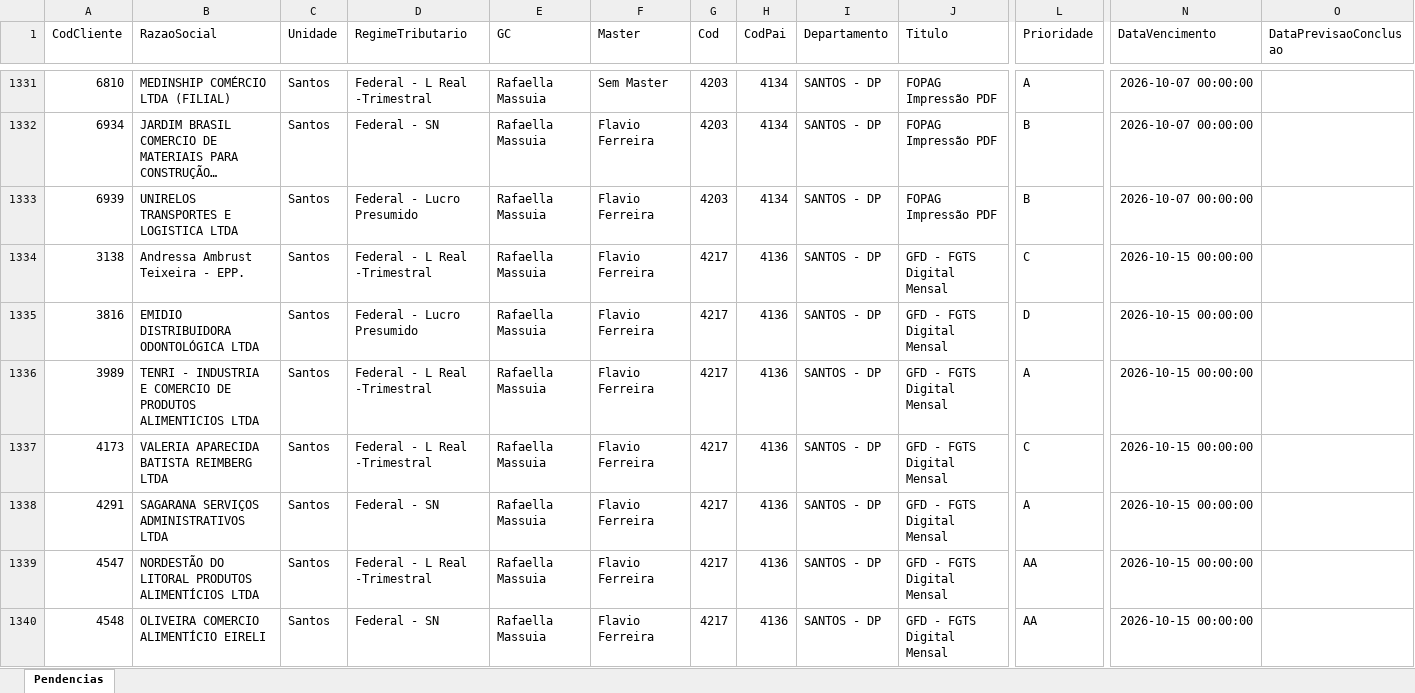
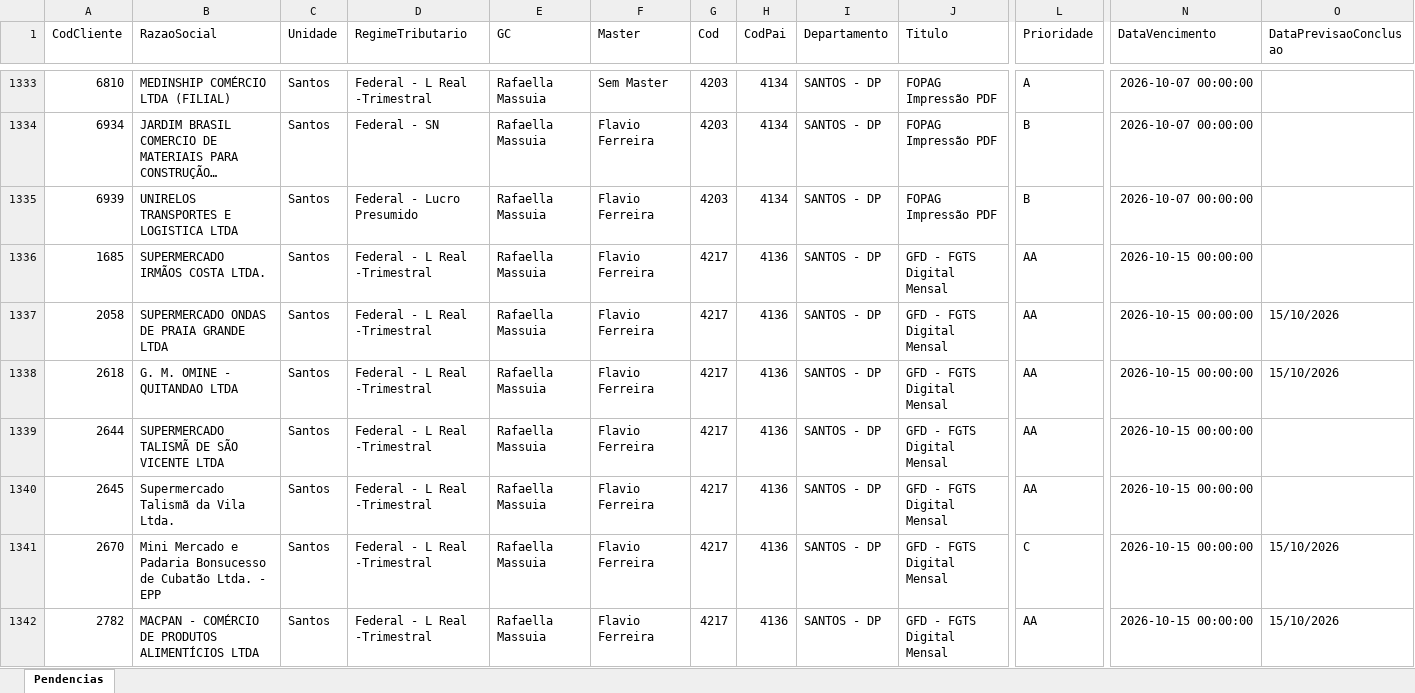
Before and after one commit to Controladoria-MG/Tarefas-baixadas, an Excel workbook: data/base/santos.xlsx, sheet Pendencias, drawn as a sheet; only a part is shown, gaps mark what is left out; the shorter side is filled out with more unchanged rows; long unchanged cells end in …; values as stored, in another font and other column widths than the file's, no borders; rows hold the shown columns only; the diff covers the shown part only; the diff names each change by its address in the sheet, - before the commit and + after, or states it on an @@ line.

```diff
--- a/data/base/santos.xlsx (sheet Pendencias)
+++ b/data/base/santos.xlsx (sheet Pendencias)
+row 1336: 1685 | SUPERMERCADO IRMÃOS COSTA LTDA. | Santos | Federal - L Real -Trimestral | Rafaella Massuia | Flavio Ferreira | 4217 | 4136 | SANTOS - DP | GFD - FGTS Digital Mensal | AA | 2026-10-15 00:00:00
+row 1337: 2058 | SUPERMERCADO ONDAS DE PRAIA GRANDE LTDA | Santos | Federal - L Real -Trimestral | Rafaella Massuia | Flavio Ferreira | 4217 | 4136 | SANTOS - DP | GFD - FGTS Digital Mensal | AA | 2026-10-15 00:00:00 | 15/10/2026
+row 1338: 2618 | G. M. OMINE - QUITANDAO LTDA | Santos | Federal - L Real -Trimestral | Rafaella Massuia | Flavio Ferreira | 4217 | 4136 | SANTOS - DP | GFD - FGTS Digital Mensal | AA | 2026-10-15 00:00:00 | 15/10/2026
+row 1339: 2644 | SUPERMERCADO TALISMÃ DE SÃO VICENTE LTDA | Santos | Federal - L Real -Trimestral | Rafaella Massuia | Flavio Ferreira | 4217 | 4136 | SANTOS - DP | GFD - FGTS Digital Mensal | AA | 2026-10-15 00:00:00
+row 1340: 2645 | Supermercado Talismã da Vila Ltda. | Santos | Federal - L Real -Trimestral | Rafaella Massuia | Flavio Ferreira | 4217 | 4136 | SANTOS - DP | GFD - FGTS Digital Mensal | AA | 2026-10-15 00:00:00
+row 1341: 2670 | Mini Mercado e Padaria Bonsucesso de Cubatão Ltda. - EPP | Santos | Federal - L Real -Trimestral | Rafaella Massuia | Flavio Ferreira | 4217 | 4136 | SANTOS - DP | GFD - FGTS Digital Mensal | C | 2026-10-15 00:00:00 | 15/10/2026
+row 1342: 2782 | MACPAN - COMÉRCIO DE PRODUTOS ALIMENTÍCIOS LTDA | Santos | Federal - L Real -Trimestral | Rafaella Massuia | Flavio Ferreira | 4217 | 4136 | SANTOS - DP | GFD - FGTS Digital Mensal | AA | 2026-10-15 00:00:00 | 15/10/2026
```
Also changed, not shown: 40 added rows and 2 edited cells elsewhere in this sheet, data/base/goias.xlsx, 4 other files.
